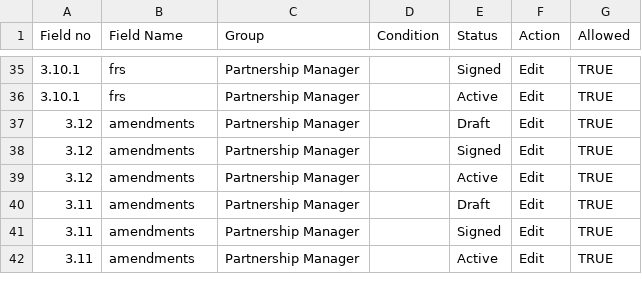
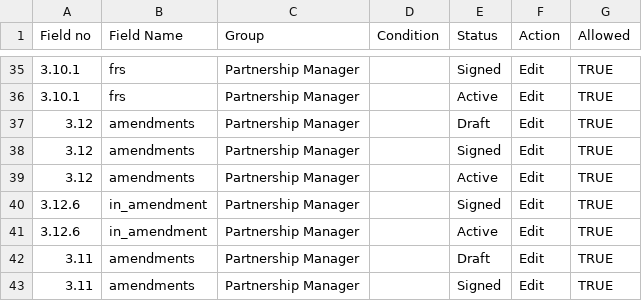
Before and after one commit to unicef/etools, a CSV file: EquiTrack/assets/partner/intervention_permissions.csv, drawn as a sheet; only a part is shown, gaps mark what is left out; the shorter side is filled out with more unchanged rows; the diff names each change by its address in the sheet, - before the commit and + after, or states it on an @@ line.

Commit message:
in amendment permissions matrix

```diff
--- a/EquiTrack/assets/partner/intervention_permissions.csv
+++ b/EquiTrack/assets/partner/intervention_permissions.csv
+row 40: 3.12.6 | in_amendment | Partnership Manager |  | Signed | Edit | TRUE
+row 41: 3.12.6 | in_amendment | Partnership Manager |  | Active | Edit | TRUE
```
Also changed, not shown: 1 other file.
